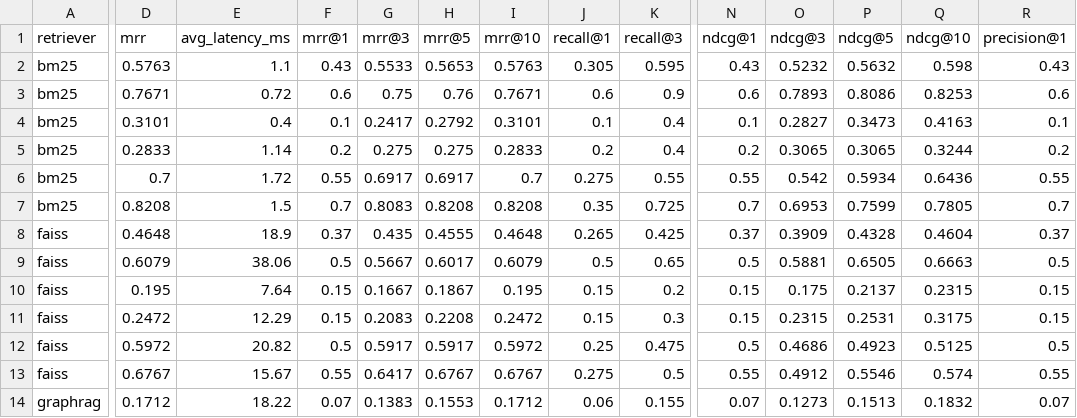
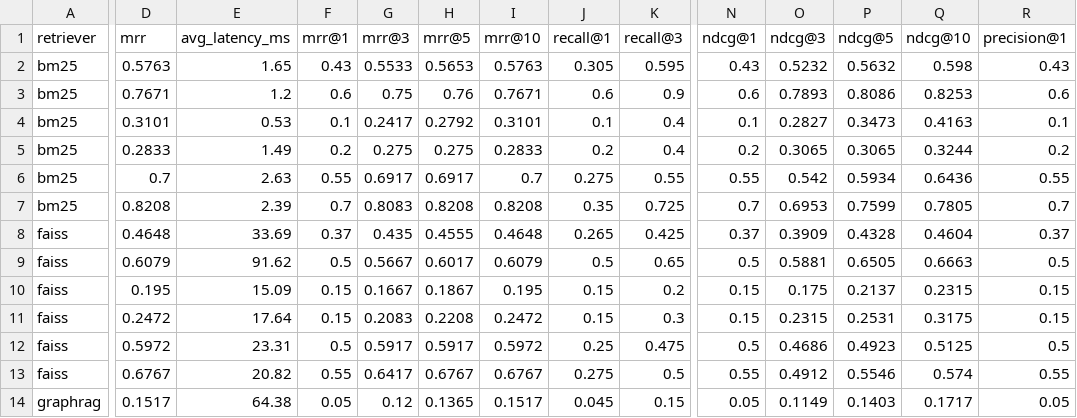
Before and after one commit to amulyagupta1278/rag-retrieval-dissertation, a CSV file: releases/v3_clean/runs/metrics/metrics.csv, drawn as a sheet; only a part is shown, gaps mark what is left out; the diff covers the shown part only; the diff names each change by its address in the sheet, - before the commit and + after, or states it on an @@ line.

Commit message:
data: refresh v3_clean release run outputs and manifests

```diff
--- a/releases/v3_clean/runs/metrics/metrics.csv
+++ b/releases/v3_clean/runs/metrics/metrics.csv
-E2 (avg_latency_ms): 1.1
+E2 (avg_latency_ms): 1.65
-E3 (avg_latency_ms): 0.72
+E3 (avg_latency_ms): 1.2
-E4 (avg_latency_ms): 0.4
+E4 (avg_latency_ms): 0.53
-E5 (avg_latency_ms): 1.14
+E5 (avg_latency_ms): 1.49
-E6 (avg_latency_ms): 1.72
+E6 (avg_latency_ms): 2.63
-E7 (avg_latency_ms): 1.5
+E7 (avg_latency_ms): 2.39
-E8 (avg_latency_ms): 18.9
+E8 (avg_latency_ms): 33.69
-E9 (avg_latency_ms): 38.06
+E9 (avg_latency_ms): 91.62
-E10 (avg_latency_ms): 7.64
+E10 (avg_latency_ms): 15.09
-E11 (avg_latency_ms): 12.29
+E11 (avg_latency_ms): 17.64
-E12 (avg_latency_ms): 20.82
+E12 (avg_latency_ms): 23.31
-E13 (avg_latency_ms): 15.67
+E13 (avg_latency_ms): 20.82
-D14 (mrr): 0.1712
+D14 (mrr): 0.1517
-E14 (avg_latency_ms): 18.22
+E14 (avg_latency_ms): 64.38
-F14 (mrr@1): 0.07
+F14 (mrr@1): 0.05
-G14 (mrr@3): 0.1383
+G14 (mrr@3): 0.12
-H14 (mrr@5): 0.1553
+H14 (mrr@5): 0.1365
-I14 (mrr@10): 0.1712
+I14 (mrr@10): 0.1517
-J14 (recall@1): 0.06
+J14 (recall@1): 0.045
-K14 (recall@3): 0.155
+K14 (recall@3): 0.15
-N14 (ndcg@1): 0.07
+N14 (ndcg@1): 0.05
-O14 (ndcg@3): 0.1273
+O14 (ndcg@3): 0.1149
-P14 (ndcg@5): 0.1513
+P14 (ndcg@5): 0.1403
-Q14 (ndcg@10): 0.1832
+Q14 (ndcg@10): 0.1717
-R14 (precision@1): 0.07
+R14 (precision@1): 0.05
```
Also changed, not shown: 2 added rows, 2 removed rows and 23 edited cells elsewhere in this file, releases/v3_clean/runs/metrics/bm25_metrics.csv, releases/v3_clean/runs/metrics/faiss_metrics.csv, 28 other files.
